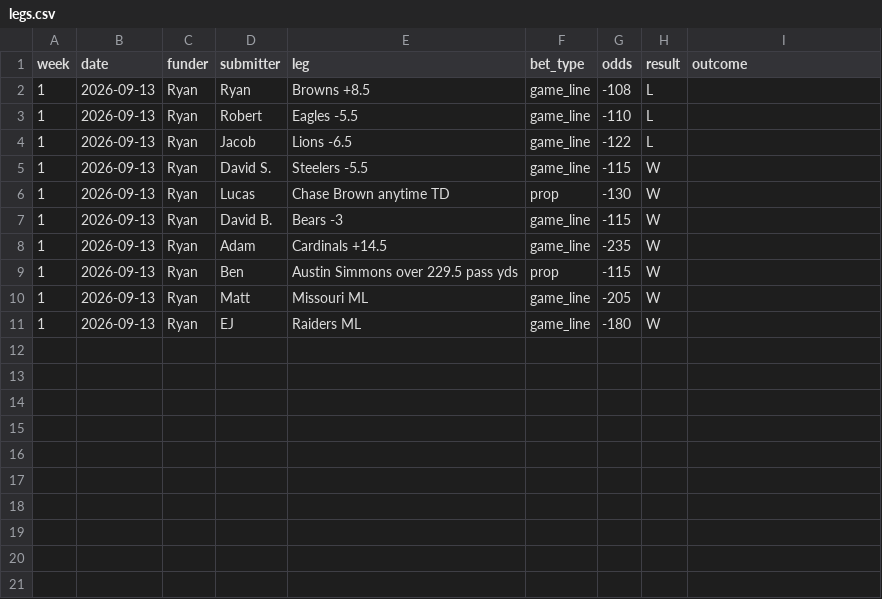
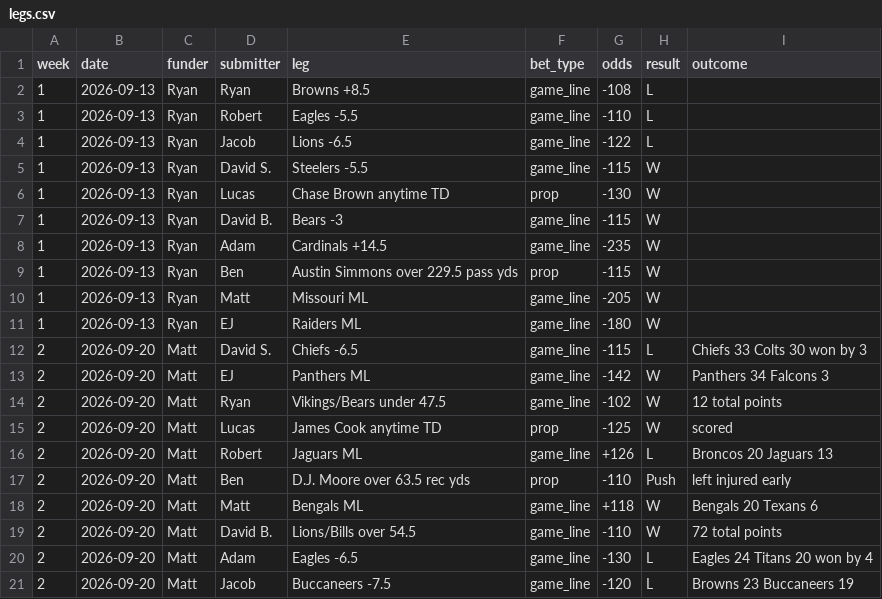
Before and after one commit to lucasfootball/RB-Fantasy-Fun-League-2, a CSV file: legs.csv, drawn as a sheet; the diff names each change by its address in the sheet, - before the commit and + after, or states it on an @@ line.

Commit message:
Add Week 2 results (Missed 5-4-1, funded by Matt)

```diff
--- a/legs.csv
+++ b/legs.csv
+row 12: 2 | 2026-09-20 | Matt | David S. | Chiefs -6.5 | game_line | -115 | L | Chiefs 33 Colts 30 won by 3
+row 13: 2 | 2026-09-20 | Matt | EJ | Panthers ML | game_line | -142 | W | Panthers 34 Falcons 3
+row 14: 2 | 2026-09-20 | Matt | Ryan | Vikings/Bears under 47.5 | game_line | -102 | W | 12 total points
+row 15: 2 | 2026-09-20 | Matt | Lucas | James Cook anytime TD | prop | -125 | W | scored
+row 16: 2 | 2026-09-20 | Matt | Robert | Jaguars ML | game_line | +126 | L | Broncos 20 Jaguars 13
+row 17: 2 | 2026-09-20 | Matt | Ben | D.J. Moore over 63.5 rec yds | prop | -110 | Push | left injured early
+row 18: 2 | 2026-09-20 | Matt | Matt | Bengals ML | game_line | +118 | W | Bengals 20 Texans 6
+row 19: 2 | 2026-09-20 | Matt | David B. | Lions/Bills over 54.5 | game_line | -110 | W | 72 total points
+row 20: 2 | 2026-09-20 | Matt | Adam | Eagles -6.5 | game_line | -130 | L | Eagles 24 Titans 20 won by 4
+row 21: 2 | 2026-09-20 | Matt | Jacob | Buccaneers -7.5 | game_line | -120 | L | Browns 23 Buccaneers 19
```
